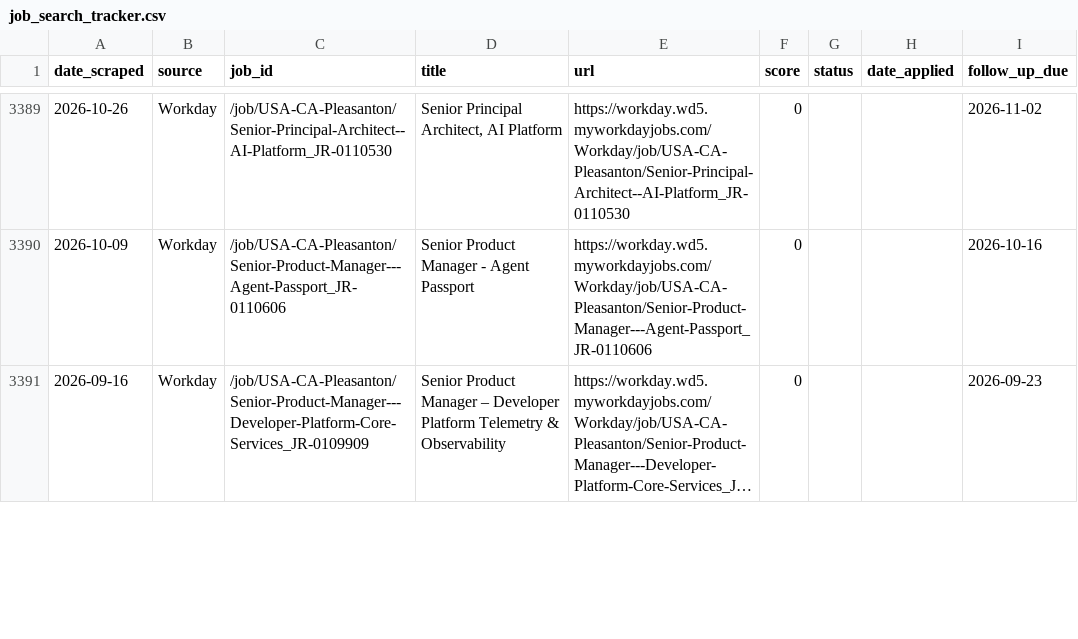
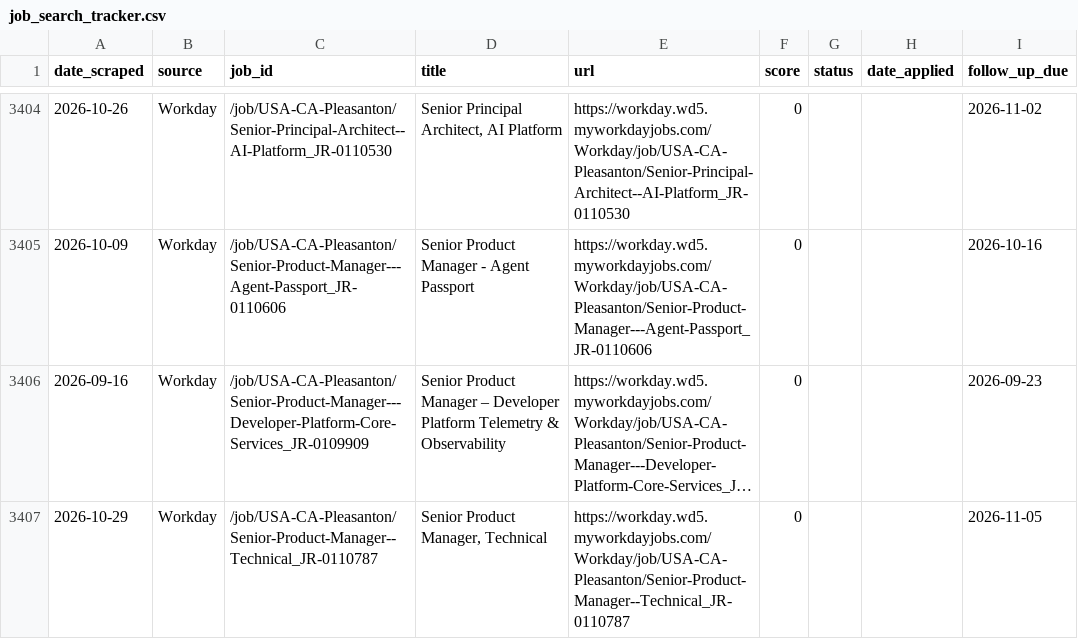
Before and after one commit to niiadjei7/job_monitor, a CSV file: job_search_tracker.csv, drawn as a sheet; only a part is shown, gaps mark what is left out; long unchanged cells end in …; the diff covers the shown part only; the diff names each change by its address in the sheet, - before the commit and + after, or states it on an @@ line.

```diff
--- a/job_search_tracker.csv
+++ b/job_search_tracker.csv
+row 3407: 2026-10-29 | Workday | /job/USA-CA-Pleasanton/Senior-Product-Manager--Technical_JR-0110787 | Senior Product Manager, Technical | https://workday.wd5.myworkdayjobs.com/Workday/job/USA-CA-Pleasanton/Senior-Product-Manager--Technical_JR-0110787 | 0 |  |  | 2026-11-05
```
Also changed, not shown: 16 added rows and 5 edited cells elsewhere in this file, 1 other file.
